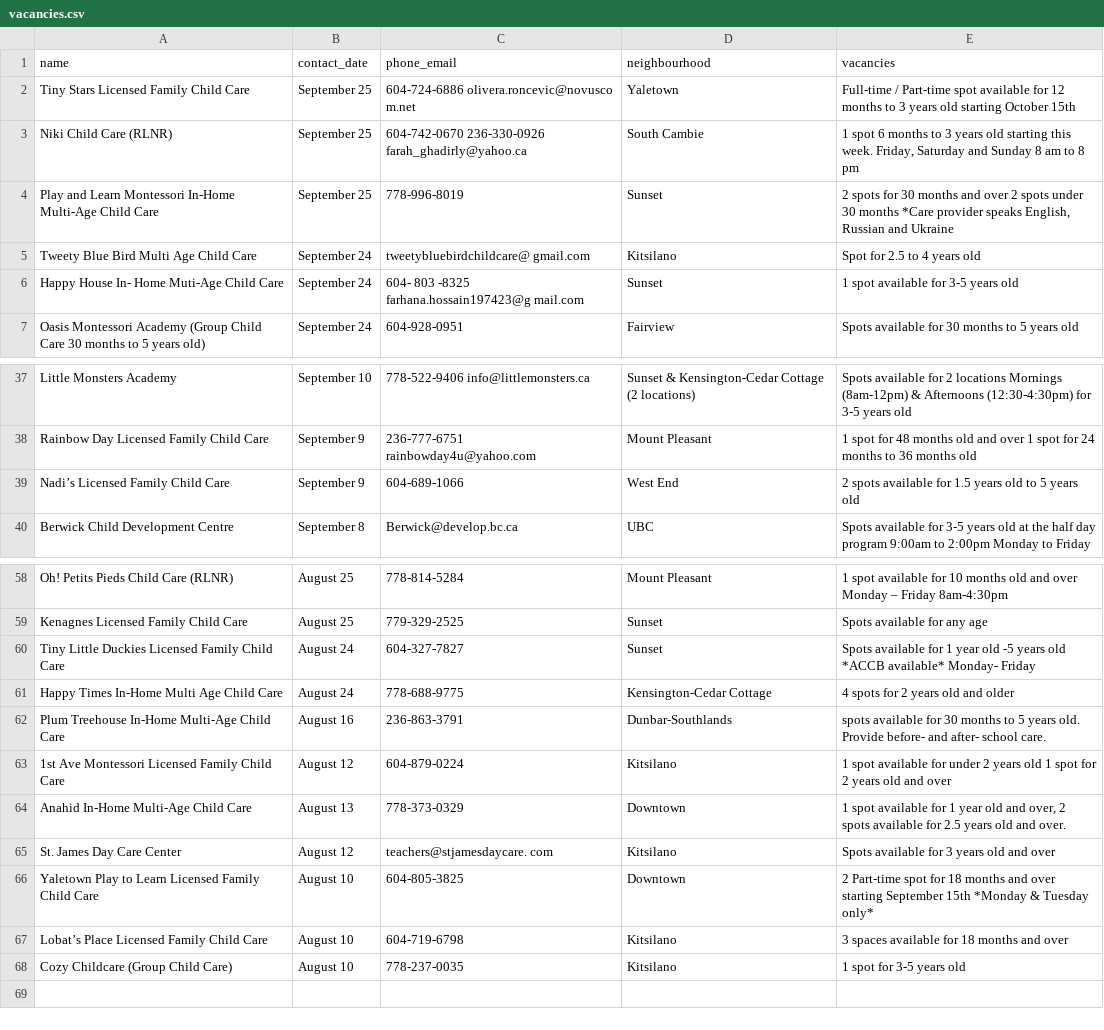
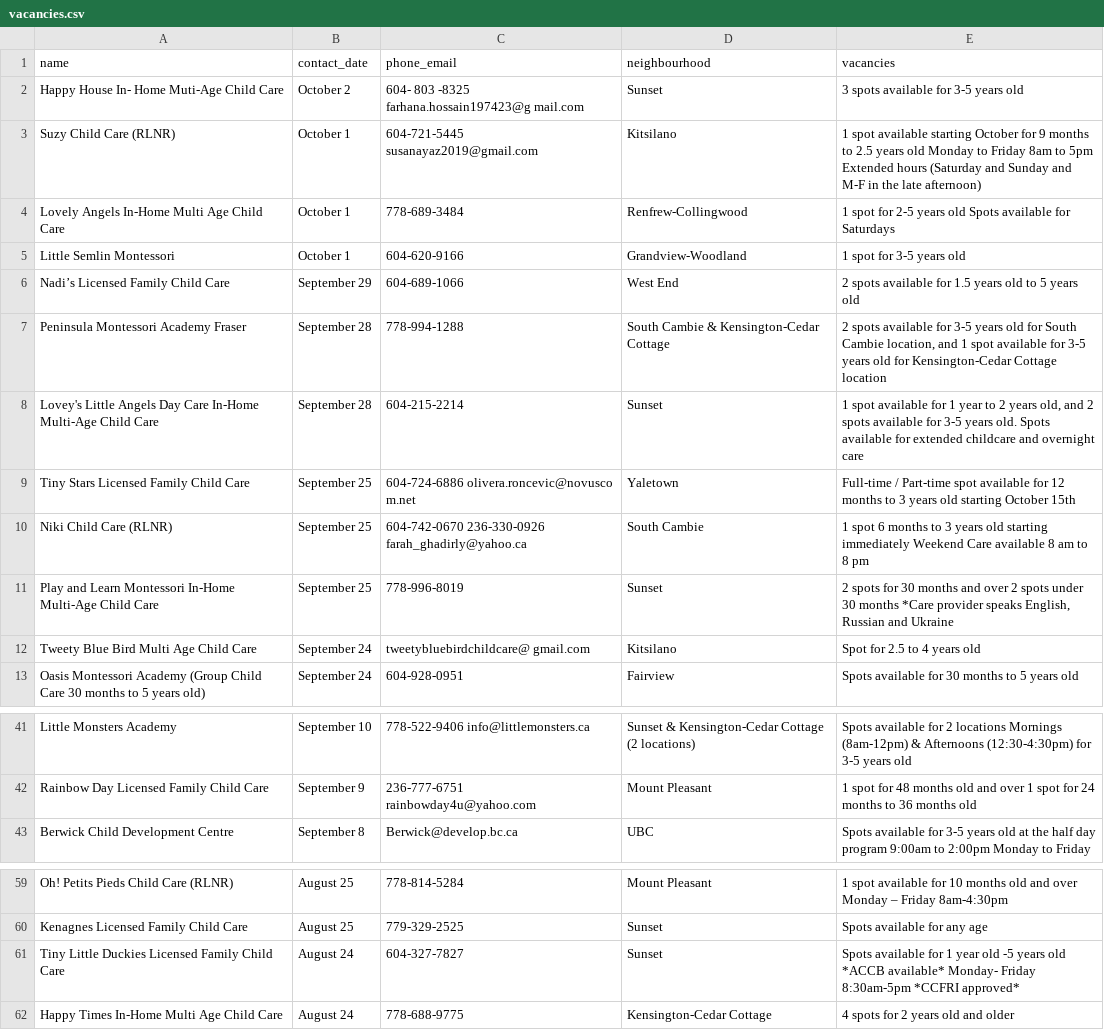
Before and after one commit to yzhong52/Vancouver-Daycare, a CSV file: processed_data/vacancies.csv, drawn as a sheet; only a part is shown, gaps mark what is left out; the diff covers the shown part only.

```diff
--- a/processed_data/vacancies.csv
+++ b/processed_data/vacancies.csv
@@ -1,7 +1,13 @@
 name,contact_date,phone_email,neighbourhood,vacancies
+Happy House In- Home Muti-Age Child Care,October 2,604- 803 -8325 farhana.hossain197423@g mail.com,Sunset,3 spots available for 3-5 years old
+Suzy Child Care (RLNR),October 1,604-721-5445 susanayaz2019@gmail.com,Kitsilano,1 spot available starting October for 9 months to 2.5 years old Monday to Friday 8am to 5pm Extended hours (Saturday and Sunday and M-F in the late afternoon)
+Lovely Angels In-Home Multi Age Child Care,October 1,778-689-3484,Renfrew-Collingwood,1 spot for 2-5 years old Spots available for Saturdays
+Little Semlin Montessori,October 1,604-620-9166,Grandview-Woodland,1 spot for 3-5 years old
+Nadi’s Licensed Family Child Care,September 29,604-689-1066,West End,2 spots available for 1.5 years old to 5 years old
+Peninsula Montessori Academy Fraser,September 28,778-994-1288,South Cambie & Kensington-Cedar Cottage,"2 spots available for 3-5 years old for South Cambie location, and 1 spot available for 3-5 years old for Kensington-Cedar Cottage location"
+Lovey's Little Angels Day Care In-Home Multi-Age Child Care,September 28,604-215-2214,Sunset,"1 spot available for 1 year to 2 years old, and 2 spots available for 3-5 years old. Spots available for extended childcare and overnight care"
 Tiny Stars Licensed Family Child Care,September 25,604-724-6886 olivera.roncevic@novusco m.net,Yaletown,Full-time / Part-time spot available for 12 months to 3 years old starting October 15th
-Niki Child Care (RLNR),September 25,604-742-0670 236-330-0926 farah_ghadirly@yahoo.ca,South Cambie,"1 spot 6 months to 3 years old starting this week. Friday, Saturday and Sunday 8 am to 8 pm"
+Niki Child Care (RLNR),September 25,604-742-0670 236-330-0926 farah_ghadirly@yahoo.ca,South Cambie,1 spot 6 months to 3 years old starting immediately Weekend Care available 8 am to 8 pm
 Play and Learn Montessori In-Home Multi-Age Child Care,September 25,778-996-8019,Sunset,"2 spots for 30 months and over 2 spots under 30 months *Care provider speaks English, Russian and Ukraine"
 Tweety Blue Bird Multi Age Child Care,September 24,tweetybluebirdchildcare@ gmail.com,Kitsilano,Spot for 2.5 to 4 years old
-Happy House In- Home Muti-Age Child Care,September 24,604- 803 -8325 farhana.hossain197423@g mail.com,Sunset,1 spot available for 3-5 years old
 Oasis Montessori Academy (Group Child Care 30 months to 5 years old),September 24,604-928-0951,Fairview,Spots available for 30 months to 5 years old
@@ -38,3 +42,2 @@ Little Monsters Academy,September 10,778-522-9406 info@littlemonsters.ca,Sunset
 Rainbow Day Licensed Family Child Care,September 9,236-777-6751 rainbowday4u@yahoo.com,Mount Pleasant,1 spot for 48 months old and over 1 spot for 24 months to 36 months old
-Nadi’s Licensed Family Child Care,September 9,604-689-1066,West End,2 spots available for 1.5 years old to 5 years old
 Berwick Child Development Centre,September 8,Berwick@develop.bc.ca,UBC,Spots available for 3-5 years old at the half day program 9:00am to 2:00pm Monday to Friday
@@ -59,10 +60,3 @@ Oh! Petits Pieds Child Care (RLNR),August 25,778-814-5284,Mount Pleasant,1 spot
 Kenagnes Licensed Family Child Care,August 25,779-329-2525,Sunset,Spots available for any age
-Tiny Little Duckies Licensed Family Child Care,August 24,604-327-7827,Sunset,Spots available for 1 year old -5 years old *ACCB available* Monday- Friday
+Tiny Little Duckies Licensed Family Child Care,August 24,604-327-7827,Sunset,Spots available for 1 year old -5 years old *ACCB available* Monday- Friday 8:30am-5pm *CCFRI approved*
 Happy Times In-Home Multi Age Child Care,August 24,778-688-9775,Kensington-Cedar Cottage,4 spots for 2 years old and older
-Plum Treehouse In-Home Multi-Age Child Care,August 16,236-863-3791,Dunbar-Southlands,spots available for 30 months to 5 years old. Provide before- and after- school care.
-1st Ave Montessori Licensed Family Child Care,August 12,604-879-0224,Kitsilano,1 spot available for under 2 years old 1 spot for 2 years old and over
-Anahid In-Home Multi-Age Child Care,August 13,778-373-0329,Downtown,"1 spot available for 1 year old and over, 2 spots available for 2.5 years old and over."
-St. James Day Care Center,August 12,teachers@stjamesdaycare. com,Kitsilano,Spots available for 3 years old and over
-Yaletown Play to Learn Licensed Family Child Care,August 10,604-805-3825,Downtown,2 Part-time spot for 18 months and over starting September 15th *Monday & Tuesday only*
-Lobat’s Place Licensed Family Child Care,August 10,604-719-6798,Kitsilano,3 spaces available for 18 months and over
-Cozy Childcare (Group Child Care),August 10,778-237-0035,Kitsilano,1 spot for 3-5 years old
```
Also changed, not shown: 4 removed rows elsewhere in this file, processed_data/enriched_vacancies.csv, processed_data/geocoded_vacancies.csv.
